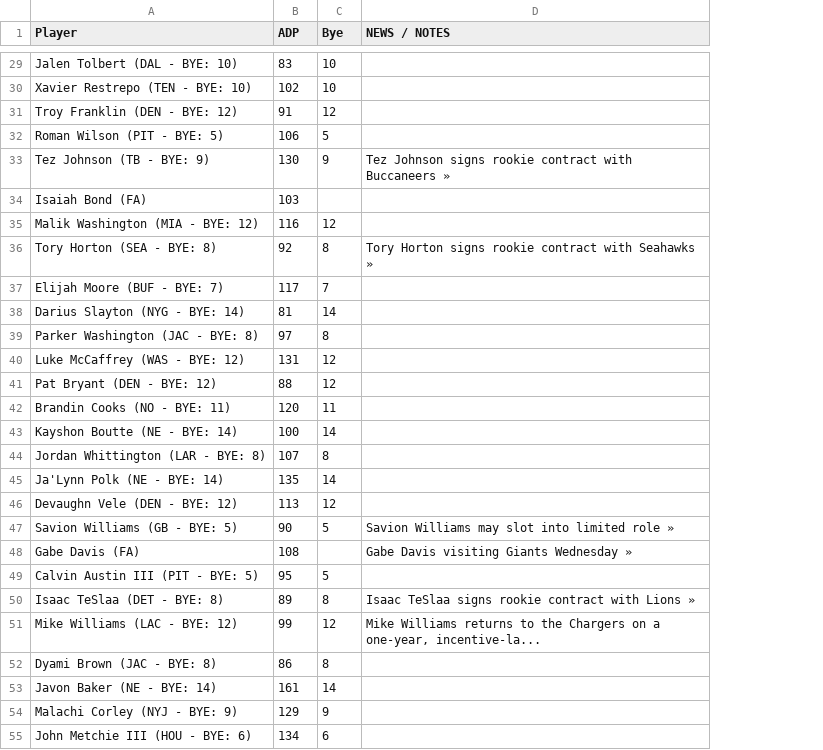
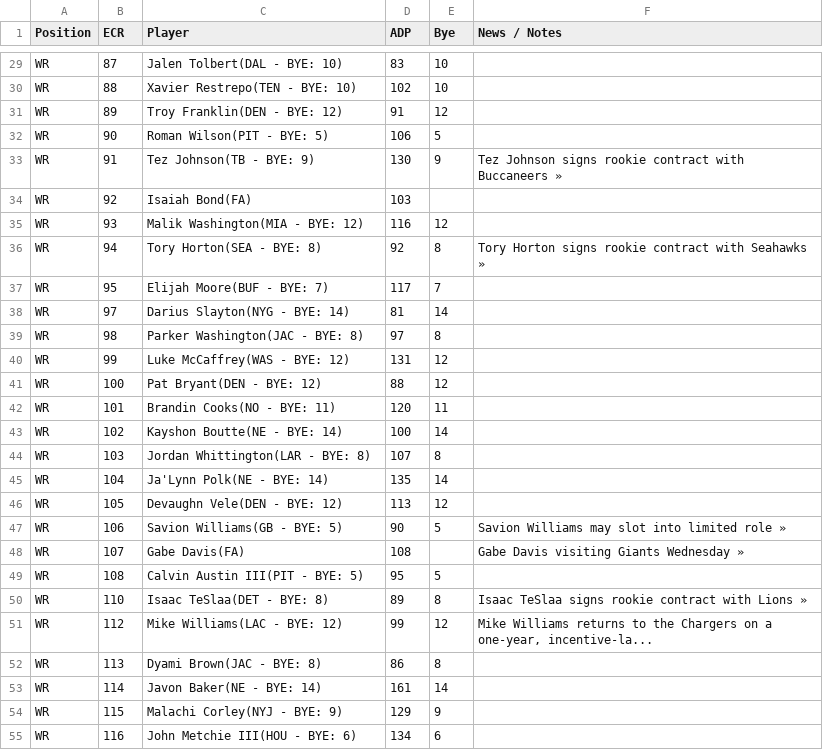
Before and after one commit to mlindegarde/misc--2025-draft, a CSV file: 2025-available-2025-05-23-wrs.csv, drawn as a sheet; only a part is shown, gaps mark what is left out; addresses are those after the commit; the diff covers the shown part only; the diff names each change by its address in the sheet, - before the commit and + after, or states it on an @@ line.

```diff
--- a/2025-available-2025-05-23-wrs.csv
+++ b/2025-available-2025-05-23-wrs.csv
+column A (Position), rows 29-55: all WR
+column B (ECR), rows 29-55: 87 | 88 | 89 | 90 | 91 | 92 | 93 | 94 | 95 | 97 | 98 | 99 | 100 | 101 | 102 | 103 | 104 | 105 | 106 | 107 | 108 | 110 | 112 | 113 | 114 | 115 | 116
-F1: NEWS / NOTES
+F1: News / Notes
-C29 (Player): Jalen Tolbert (DAL - BYE: 10)
+C29 (Player): Jalen Tolbert(DAL - BYE: 10)
-C30 (Player): Xavier Restrepo (TEN - BYE: 10)
+C30 (Player): Xavier Restrepo(TEN - BYE: 10)
-C31 (Player): Troy Franklin (DEN - BYE: 12)
+C31 (Player): Troy Franklin(DEN - BYE: 12)
-C32 (Player): Roman Wilson (PIT - BYE: 5)
+C32 (Player): Roman Wilson(PIT - BYE: 5)
-C33 (Player): Tez Johnson (TB - BYE: 9)
+C33 (Player): Tez Johnson(TB - BYE: 9)
-C34 (Player): Isaiah Bond (FA)
+C34 (Player): Isaiah Bond(FA)
-C35 (Player): Malik Washington (MIA - BYE: 12)
+C35 (Player): Malik Washington(MIA - BYE: 12)
-C36 (Player): Tory Horton (SEA - BYE: 8)
+C36 (Player): Tory Horton(SEA - BYE: 8)
-C37 (Player): Elijah Moore (BUF - BYE: 7)
+C37 (Player): Elijah Moore(BUF - BYE: 7)
-C38 (Player): Darius Slayton (NYG - BYE: 14)
+C38 (Player): Darius Slayton(NYG - BYE: 14)
-C39 (Player): Parker Washington (JAC - BYE: 8)
+C39 (Player): Parker Washington(JAC - BYE: 8)
-C40 (Player): Luke McCaffrey (WAS - BYE: 12)
+C40 (Player): Luke McCaffrey(WAS - BYE: 12)
-C41 (Player): Pat Bryant (DEN - BYE: 12)
+C41 (Player): Pat Bryant(DEN - BYE: 12)
-C42 (Player): Brandin Cooks (NO - BYE: 11)
+C42 (Player): Brandin Cooks(NO - BYE: 11)
-C43 (Player): Kayshon Boutte (NE - BYE: 14)
+C43 (Player): Kayshon Boutte(NE - BYE: 14)
-C44 (Player): Jordan Whittington (LAR - BYE: 8)
+C44 (Player): Jordan Whittington(LAR - BYE: 8)
-C45 (Player): Ja'Lynn Polk (NE - BYE: 14)
+C45 (Player): Ja'Lynn Polk(NE - BYE: 14)
-C46 (Player): Devaughn Vele (DEN - BYE: 12)
+C46 (Player): Devaughn Vele(DEN - BYE: 12)
-C47 (Player): Savion Williams (GB - BYE: 5)
+C47 (Player): Savion Williams(GB - BYE: 5)
-C48 (Player): Gabe Davis (FA)
+C48 (Player): Gabe Davis(FA)
-C49 (Player): Calvin Austin III (PIT - BYE: 5)
+C49 (Player): Calvin Austin III(PIT - BYE: 5)
-C50 (Player): Isaac TeSlaa (DET - BYE: 8)
+C50 (Player): Isaac TeSlaa(DET - BYE: 8)
-C51 (Player): Mike Williams (LAC - BYE: 12)
+C51 (Player): Mike Williams(LAC - BYE: 12)
-C52 (Player): Dyami Brown (JAC - BYE: 8)
+C52 (Player): Dyami Brown(JAC - BYE: 8)
-C53 (Player): Javon Baker (NE - BYE: 14)
+C53 (Player): Javon Baker(NE - BYE: 14)
-C54 (Player): Malachi Corley (NYJ - BYE: 9)
+C54 (Player): Malachi Corley(NYJ - BYE: 9)
-C55 (Player): John Metchie III (HOU - BYE: 6)
+C55 (Player): John Metchie III(HOU - BYE: 6)
```
Also changed, not shown: 68 edited cells elsewhere in this file.
